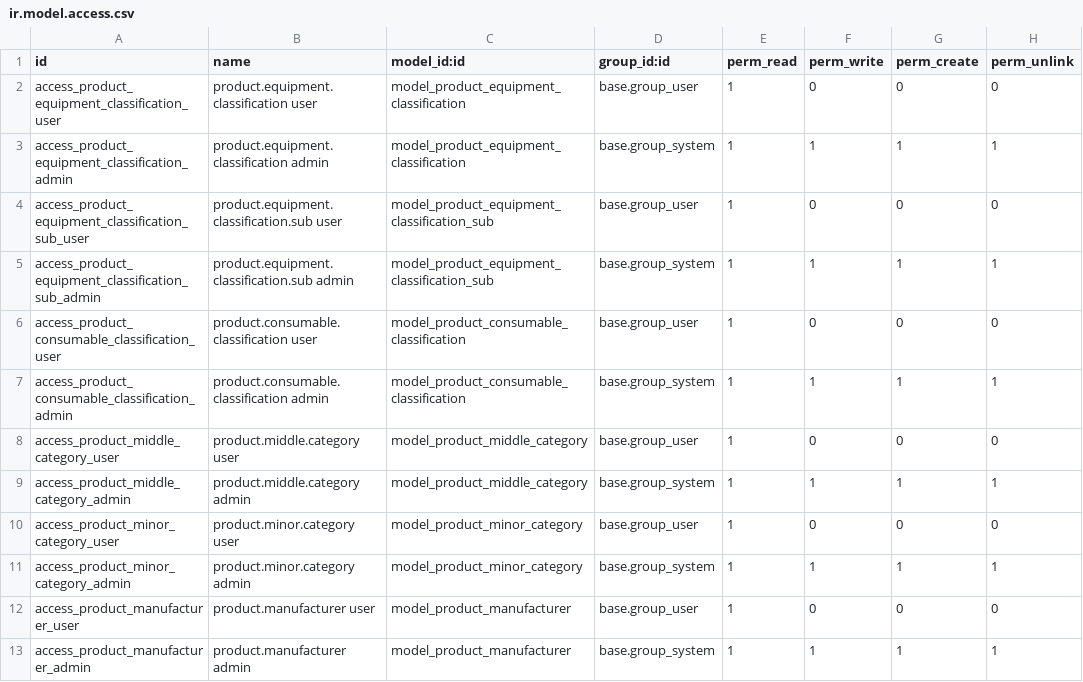
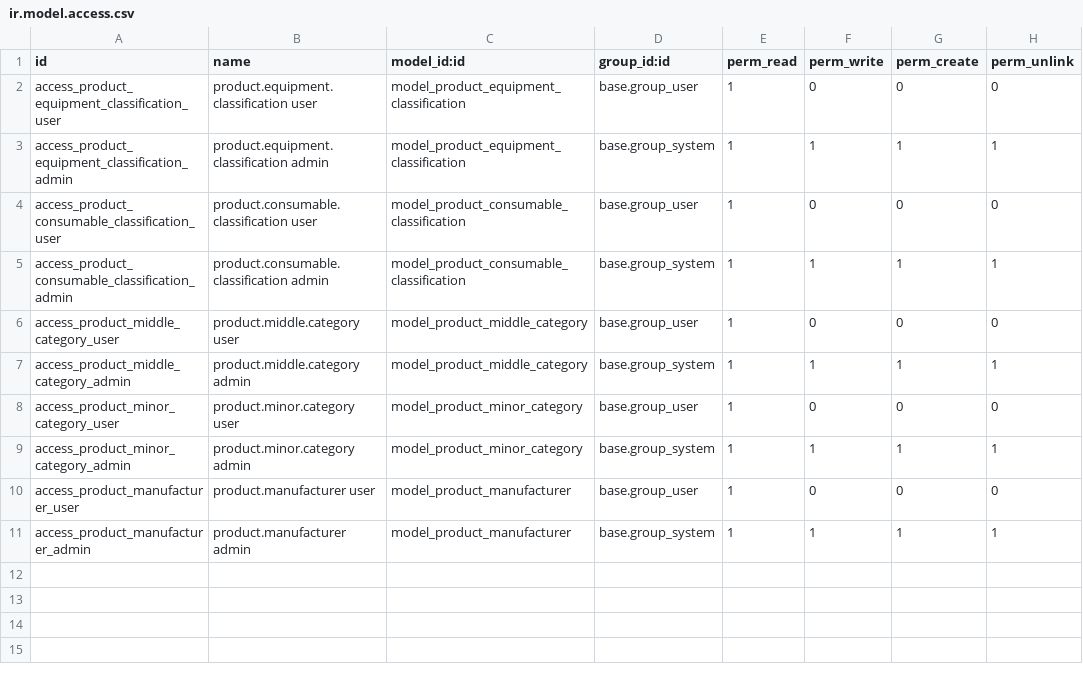
Before and after one commit to qrtl/ocj-custom, a CSV file: product_classification/security/ir.model.access.csv, drawn as a sheet; the diff names each change by its address in the sheet, - before the commit and + after, or states it on an @@ line.

Commit message:
[REF] product_classification: fold the equipment sub-classification into the minor category
The sub-classification and the minor category held the same values on two
models, and only one of them can be the one people maintain. Drop the
sub-classification: the minor category covers the same axis, applies to every
product kind rather than accessories alone, and is what the master interface
now reads.

No migration: the module is not released yet, and no data uses the field.

```diff
--- a/product_classification/security/ir.model.access.csv
+++ b/product_classification/security/ir.model.access.csv
-row 4: access_product_equipment_classification_sub_user | product.equipment.classification.sub user | model_product_equipment_classification_sub | base.group_user | 1 | 0 | 0 | 0
-row 5: access_product_equipment_classification_sub_admin | product.equipment.classification.sub admin | model_product_equipment_classification_sub | base.group_system | 1 | 1 | 1 | 1
```
Also changed, not shown: 12 other files.
